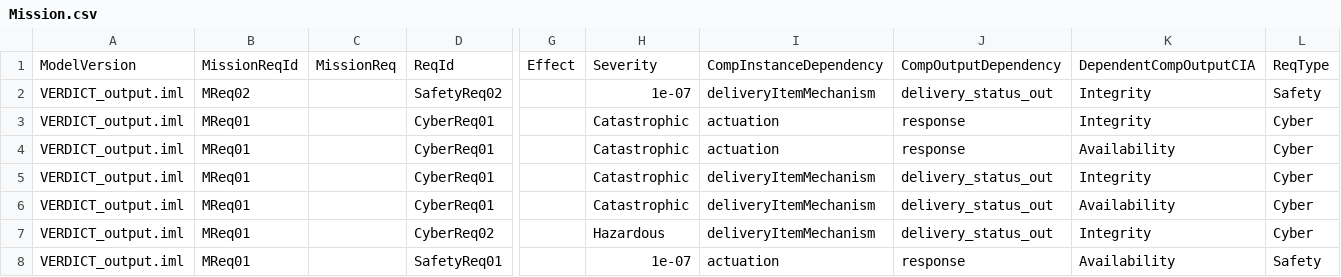
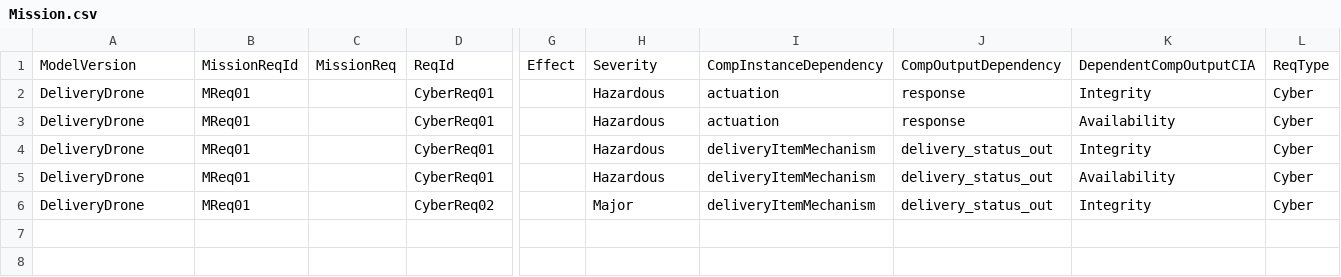
Before and after one commit to ge-high-assurance/VERDICT, a CSV file: tools/verdict-back-ends/soteria_pp/examples/DeliveryDrone/Mission.csv, drawn as a sheet; only a part is shown, gaps mark what is left out; removed rows and columns are numbered as before the commit, all else as after; rows hold the shown columns only; the diff names each change by its address in the sheet, - before the commit and + after, or states it on an @@ line.

```diff
--- a/tools/verdict-back-ends/soteria_pp/examples/DeliveryDrone/Mission.csv
+++ b/tools/verdict-back-ends/soteria_pp/examples/DeliveryDrone/Mission.csv
-row 2: VERDICT_output.iml | MReq02 |  | SafetyReq02 |  | 1e-07 | deliveryItemMechanism | delivery_status_out | Integrity | Safety
-A2:A6: VERDICT_output.iml
+A2:A6: DeliveryDrone
-H2:H5: Catastrophic
+H2:H5: Hazardous
-H6: Hazardous
+H6: Major
-row 8: VERDICT_output.iml | MReq01 |  | SafetyReq01 |  | 1e-07 | actuation | response | Availability | Safety
```
Also changed, not shown: tools/verdict-back-ends/soteria_pp/examples/DeliveryDrone/CompSaf.csv, tools/verdict-back-ends/soteria_pp/examples/DeliveryDrone/Defenses2NIST.csv, 6 other files.
